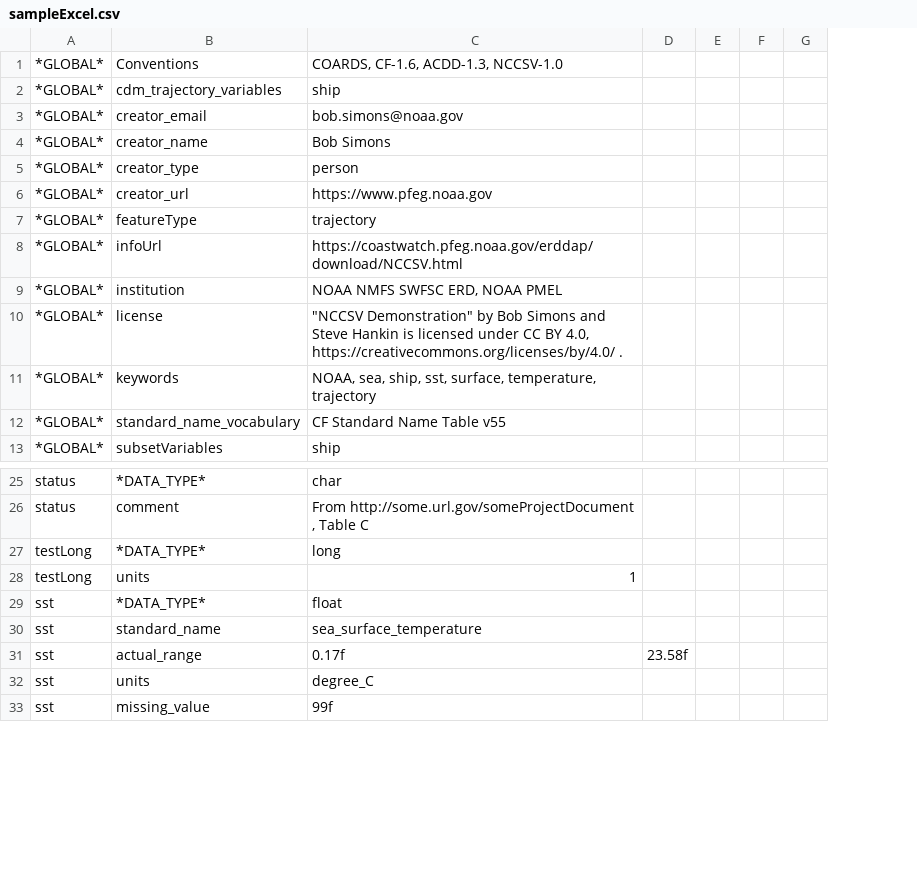
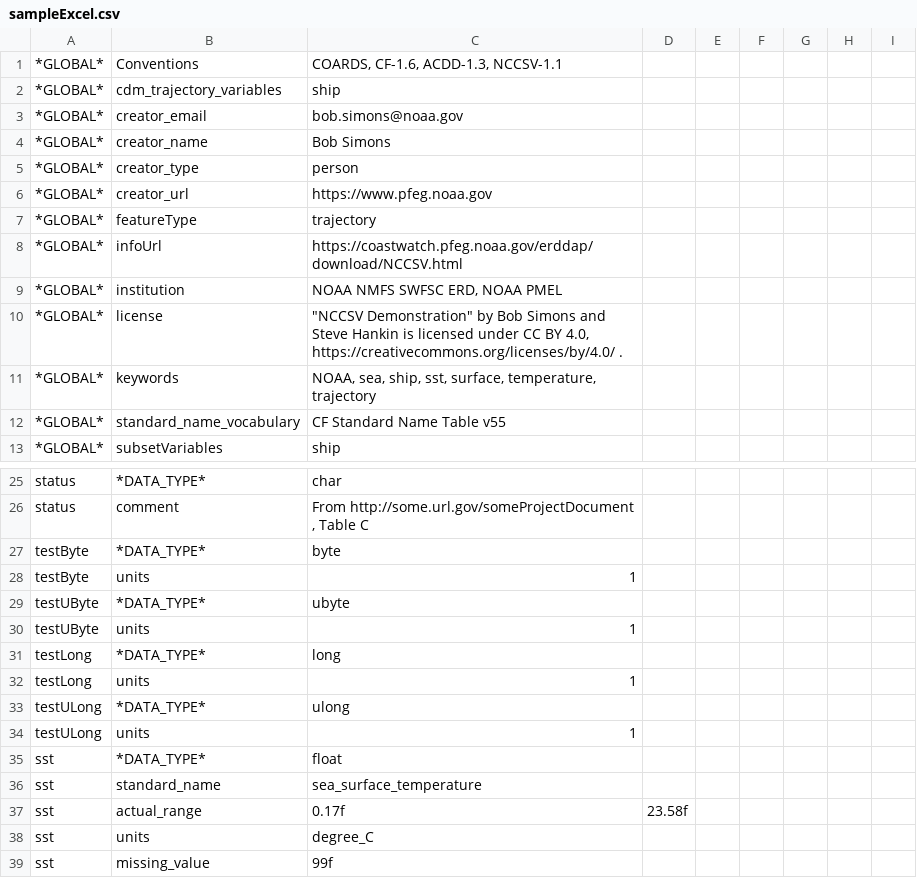
Before and after one commit to uw-farlab/erddapTest, a CSV file: nccsv/sampleExcel.csv, drawn as a sheet; only a part is shown, gaps mark what is left out; removed rows and columns are numbered as before the commit, all else as after; the diff covers the shown part only; the diff names each change by its address in the sheet, - before the commit and + after, or states it on an @@ line.

```diff
--- a/nccsv/sampleExcel.csv
+++ b/nccsv/sampleExcel.csv
+column E, empty
+column F, empty
+column H, empty
-column G, empty
-C1: COARDS, CF-1.6, ACDD-1.3, NCCSV-1.0
+C1: COARDS, CF-1.6, ACDD-1.3, NCCSV-1.1
+row 27: testByte | *DATA_TYPE* | byte
+row 28: testByte | units | 1
+row 29: testUByte | *DATA_TYPE* | ubyte
+row 30: testUByte | units | 1
+row 33: testULong | *DATA_TYPE* | ulong
+row 34: testULong | units | 1
```
Also changed, not shown: 4 added rows and 16 edited cells elsewhere in this file, nccsv/sample.csv, nccsv/sampleMetadata.csv, 2 other files.
